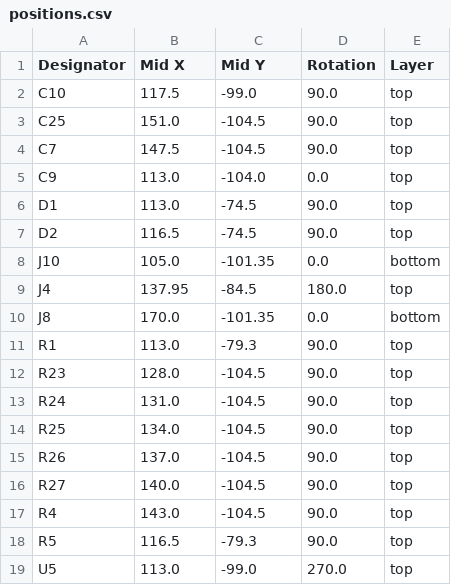
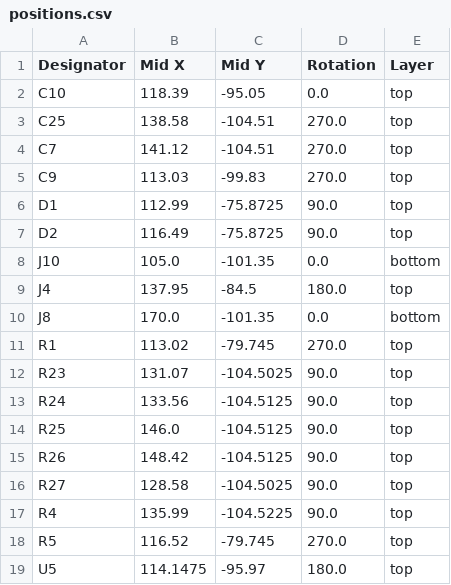
Before and after one commit to acwright/6502-ACE, a CSV file: Production/ACE SD Adapter Top/Rev 1.1/positions.csv, drawn as a sheet.

```diff
--- a/Production/ACE SD Adapter Top/Rev 1.1/positions.csv
+++ b/Production/ACE SD Adapter Top/Rev 1.1/positions.csv
@@ -1,8 +1,8 @@
 Designator,Mid X,Mid Y,Rotation,Layer
-C10,117.5,-99.0,90.0,top
-C25,151.0,-104.5,90.0,top
-C7,147.5,-104.5,90.0,top
-C9,113.0,-104.0,0.0,top
-D1,113.0,-74.5,90.0,top
-D2,116.5,-74.5,90.0,top
+C10,118.39,-95.05,0.0,top
+C25,138.58,-104.51,270.0,top
+C7,141.12,-104.51,270.0,top
+C9,113.03,-99.83,270.0,top
+D1,112.99,-75.8725,90.0,top
+D2,116.49,-75.8725,90.0,top
 J10,105.0,-101.35,0.0,bottom
@@ -10,10 +10,10 @@ J4,137.95,-84.5,180.0,top
 J8,170.0,-101.35,0.0,bottom
-R1,113.0,-79.3,90.0,top
-R23,128.0,-104.5,90.0,top
-R24,131.0,-104.5,90.0,top
-R25,134.0,-104.5,90.0,top
-R26,137.0,-104.5,90.0,top
-R27,140.0,-104.5,90.0,top
-R4,143.0,-104.5,90.0,top
-R5,116.5,-79.3,90.0,top
-U5,113.0,-99.0,270.0,top
+R1,113.02,-79.745,270.0,top
+R23,131.07,-104.5025,90.0,top
+R24,133.56,-104.5125,90.0,top
+R25,146.0,-104.5125,90.0,top
+R26,148.42,-104.5125,90.0,top
+R27,128.58,-104.5025,90.0,top
+R4,135.99,-104.5225,90.0,top
+R5,116.52,-79.745,270.0,top
+U5,114.1475,-95.97,180.0,top
```
Also changed, not shown: Production/ACE SD Adapter Bottom/Rev 1.1/positions.csv, 21 other files.
